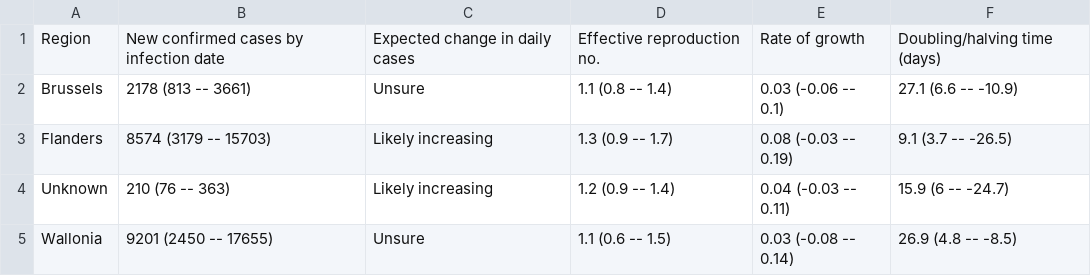
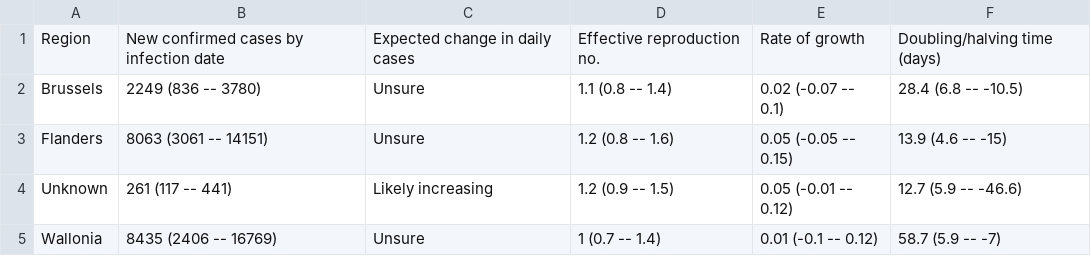
Before and after one commit to edugonzaloalmorox/covid-rt-estimates, a CSV file: subnational/belgium/cases/summary/summary_table.csv, drawn as a sheet.

```diff
--- a/subnational/belgium/cases/summary/summary_table.csv
+++ b/subnational/belgium/cases/summary/summary_table.csv
@@ -1,5 +1,5 @@
 Region,New confirmed cases by infection date,Expected change in daily cases,Effective reproduction no.,Rate of growth,Doubling/halving time (days)
-Brussels,2178 (813 -- 3661),Unsure,1.1 (0.8 -- 1.4),0.03 (-0.06 -- 0.1),27.1 (6.6 -- -10.9)
-Flanders,8574 (3179 -- 15703),Likely increasing,1.3 (0.9 -- 1.7),0.08 (-0.03 -- 0.19),9.1 (3.7 -- -26.5)
-Unknown,210 (76 -- 363),Likely increasing,1.2 (0.9 -- 1.4),0.04 (-0.03 -- 0.11),15.9 (6 -- -24.7)
-Wallonia,9201 (2450 -- 17655),Unsure,1.1 (0.6 -- 1.5),0.03 (-0.08 -- 0.14),26.9 (4.8 -- -8.5)
+Brussels,2249 (836 -- 3780),Unsure,1.1 (0.8 -- 1.4),0.02 (-0.07 -- 0.1),28.4 (6.8 -- -10.5)
+Flanders,8063 (3061 -- 14151),Unsure,1.2 (0.8 -- 1.6),0.05 (-0.05 -- 0.15),13.9 (4.6 -- -15)
+Unknown,261 (117 -- 441),Likely increasing,1.2 (0.9 -- 1.5),0.05 (-0.01 -- 0.12),12.7 (5.9 -- -46.6)
+Wallonia,8435 (2406 -- 16769),Unsure,1 (0.7 -- 1.4),0.01 (-0.1 -- 0.12),58.7 (5.9 -- -7)
```
Also changed, not shown: subnational/belgium/cases/summary/cases_by_infection.csv, subnational/belgium/cases/summary/cases_by_report.csv, 53 other files.
